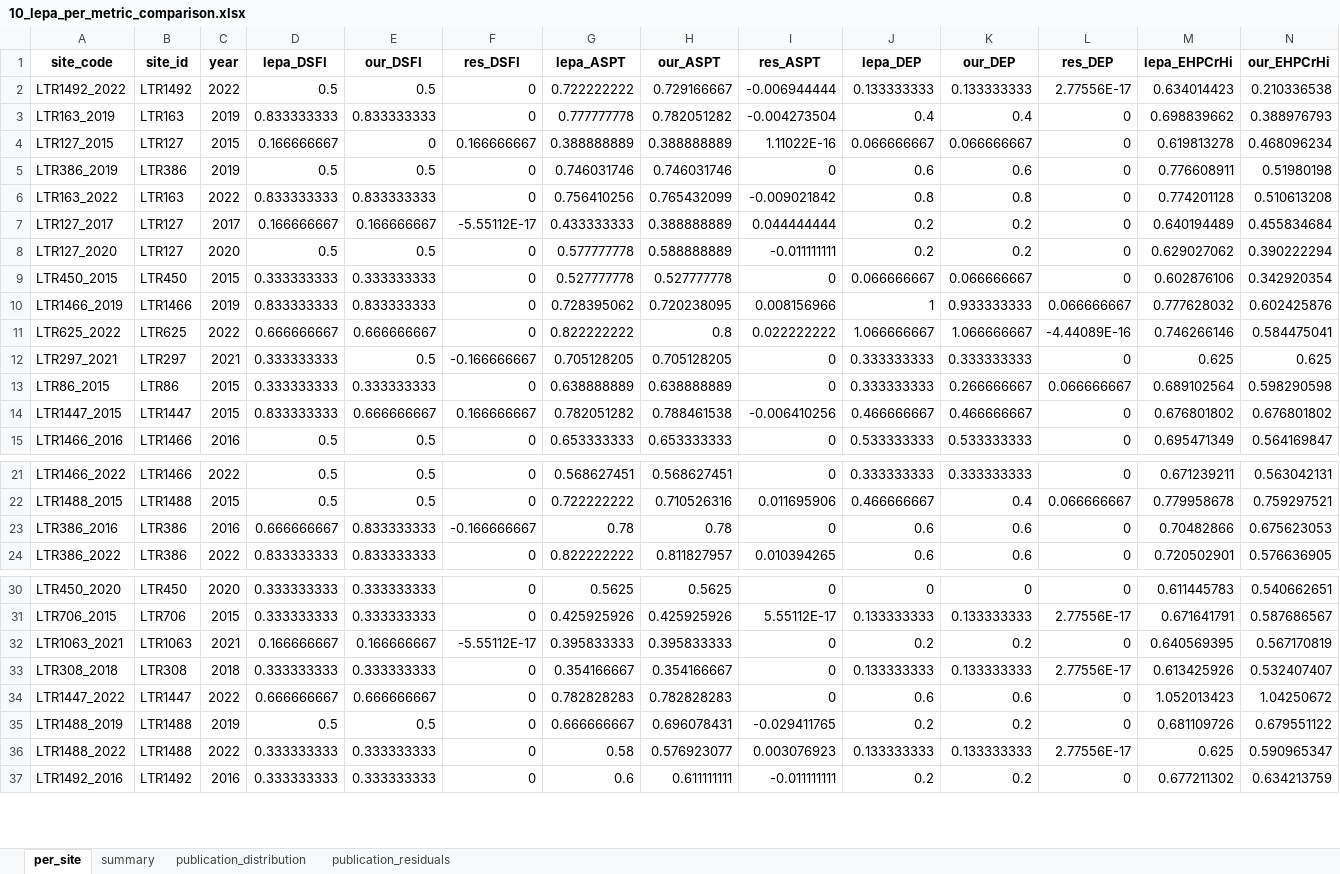
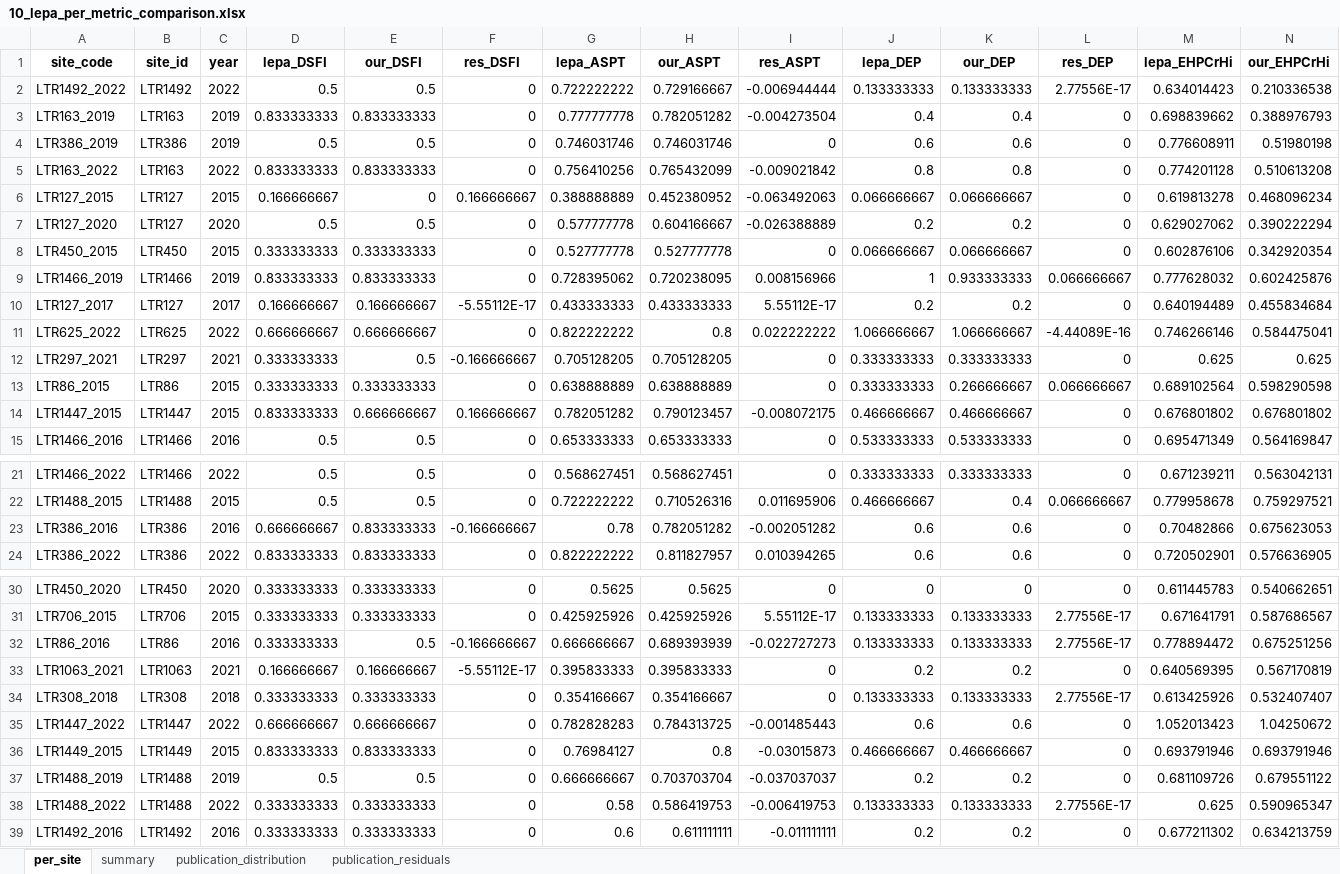
Before and after one commit to HeeeyNathan/Lithuanian_operational_taxalist, an Excel workbook: Outputs/10_lepa_per_metric_comparison.xlsx, sheet per_site, drawn as a sheet; only a part is shown, gaps mark what is left out; values as stored, in another font and other column widths than the file's, no borders; removed rows and columns are numbered as before the commit, all else as after; rows hold the shown columns only; the diff covers the shown part only; the diff names each change by its address in the sheet, - before the commit and + after, or states it on an @@ line.

```diff
--- a/Outputs/10_lepa_per_metric_comparison.xlsx (sheet per_site)
+++ b/Outputs/10_lepa_per_metric_comparison.xlsx (sheet per_site)
-row 4: LTR127_2015 | LTR127 | 2015 | 0.166666667 | 0 | 0.166666667 | 0.388888889 | 0.388888889 | 1.11022E-16 | 0.066666667 | 0.066666667 | 0 | 0.619813278 | 0.468096234
-row 7: LTR127_2017 | LTR127 | 2017 | 0.166666667 | 0.166666667 | -5.55112E-17 | 0.433333333 | 0.388888889 | 0.044444444 | 0.2 | 0.2 | 0 | 0.640194489 | 0.455834684
+row 6: LTR127_2015 | LTR127 | 2015 | 0.166666667 | 0 | 0.166666667 | 0.388888889 | 0.452380952 | -0.063492063 | 0.066666667 | 0.066666667 | 0 | 0.619813278 | 0.468096234
-H7 (our_ASPT): 0.588888889
+H7 (our_ASPT): 0.604166667
-I7 (res_ASPT): -0.011111111
+I7 (res_ASPT): -0.026388889
+row 10: LTR127_2017 | LTR127 | 2017 | 0.166666667 | 0.166666667 | -5.55112E-17 | 0.433333333 | 0.433333333 | 5.55112E-17 | 0.2 | 0.2 | 0 | 0.640194489 | 0.455834684
-H14 (our_ASPT): 0.788461538
+H14 (our_ASPT): 0.790123457
-I14 (res_ASPT): -0.006410256
+I14 (res_ASPT): -0.008072175
-H23 (our_ASPT): 0.78
+H23 (our_ASPT): 0.782051282
-I23 (res_ASPT): 0
+I23 (res_ASPT): -0.002051282
+row 32: LTR86_2016 | LTR86 | 2016 | 0.333333333 | 0.5 | -0.166666667 | 0.666666667 | 0.689393939 | -0.022727273 | 0.133333333 | 0.133333333 | 2.77556E-17 | 0.778894472 | 0.675251256
-H35 (our_ASPT): 0.782828283
+H35 (our_ASPT): 0.784313725
-I35 (res_ASPT): 0
+I35 (res_ASPT): -0.001485443
+row 36: LTR1449_2015 | LTR1449 | 2015 | 0.833333333 | 0.833333333 | 0 | 0.76984127 | 0.8 | -0.03015873 | 0.466666667 | 0.466666667 | 0 | 0.693791946 | 0.693791946
-H37 (our_ASPT): 0.696078431
+H37 (our_ASPT): 0.703703704
-I37 (res_ASPT): -0.029411765
+I37 (res_ASPT): -0.037037037
-H38 (our_ASPT): 0.576923077
+H38 (our_ASPT): 0.586419753
-I38 (res_ASPT): 0.003076923
+I38 (res_ASPT): -0.006419753
```
Also changed, not shown: 2 removed rows and 26 edited cells elsewhere in this sheet, sheet summary, sheet publication_residuals, sheet publication_distribution, Outputs/3_DSFI_results_all_sites.xlsx, Outputs/4_calculated_taxonomic_indices.xlsx, 17 other files.
